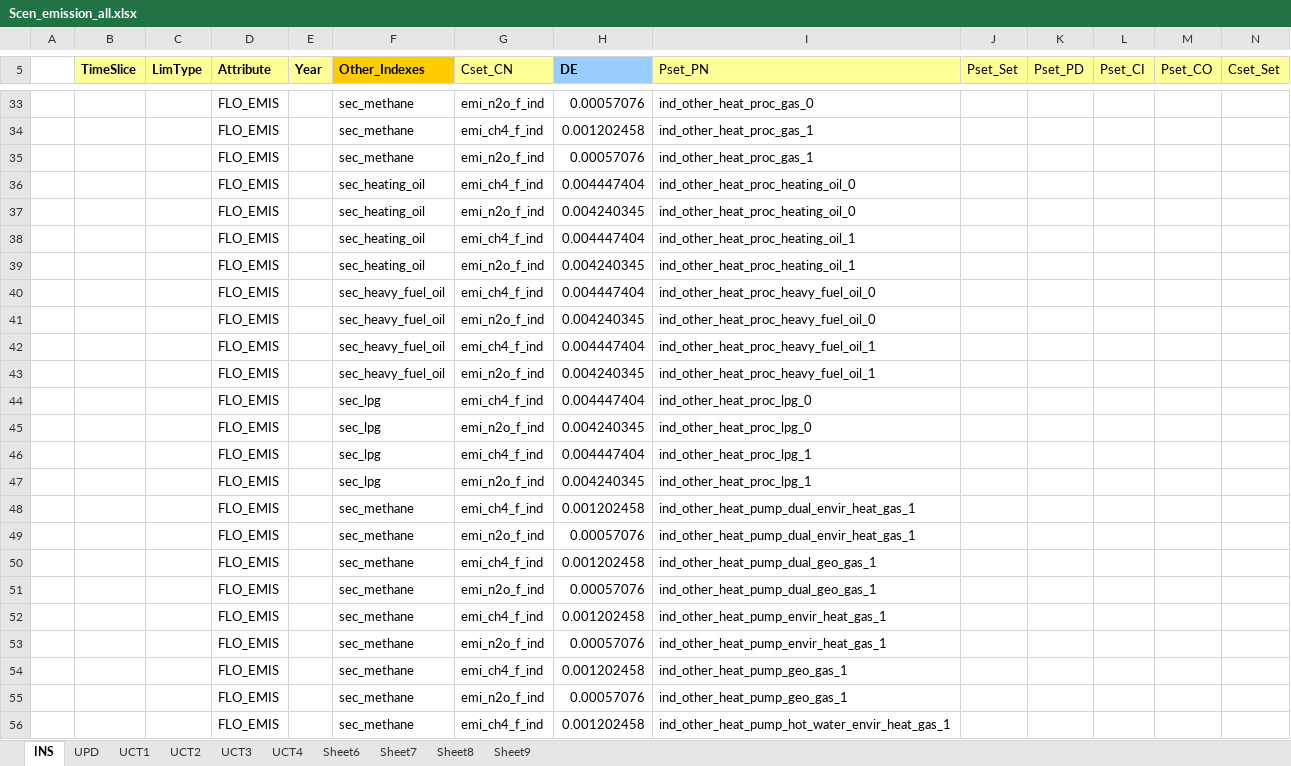
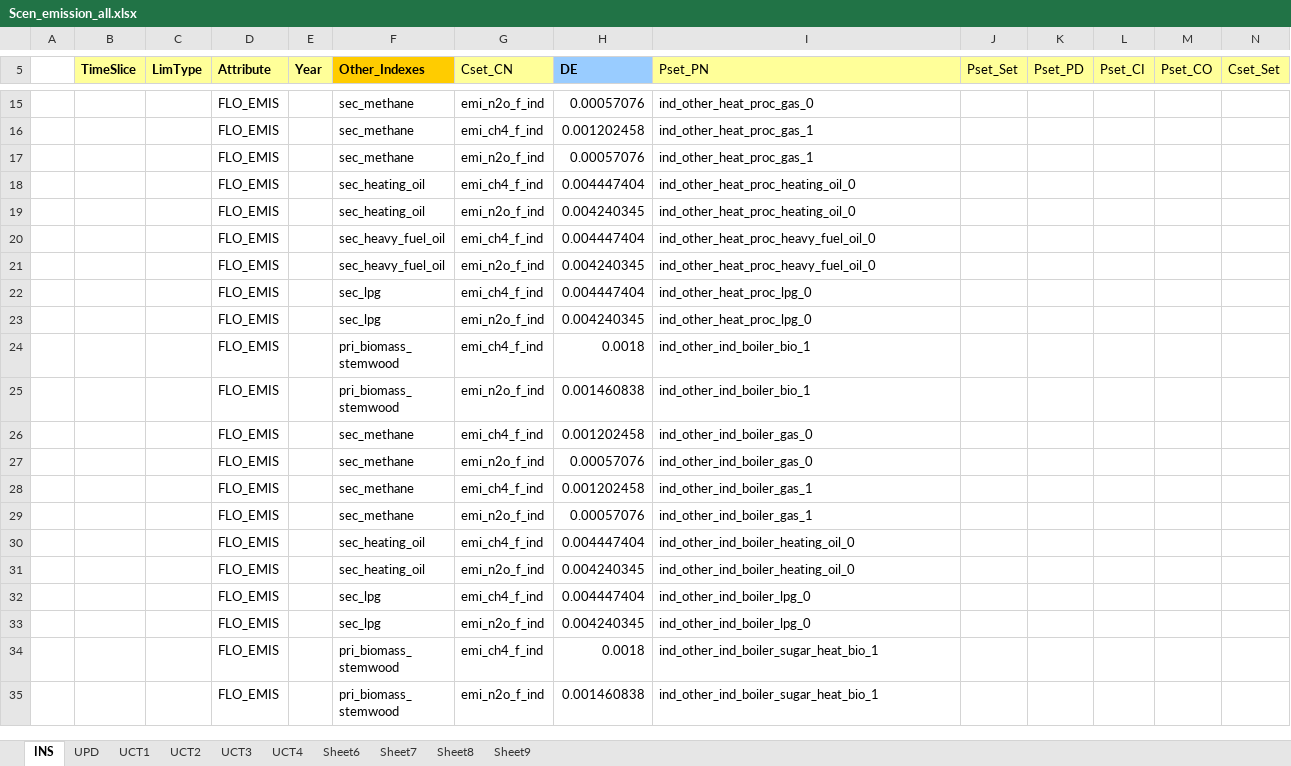
Before and after one commit to sedos-project/data_adapter_times, an Excel workbook: output_data/Scen_emission_all.xlsx, sheet INS, drawn as a sheet; only a part is shown, gaps mark what is left out; the shorter side is filled out with more unchanged rows; values as stored, in another font and other column widths than the file's, no borders; rows hold the shown columns only; the diff covers the shown part only; the diff names each change by its address in the sheet, - before the commit and + after, or states it on an @@ line.

```diff
--- a/output_data/Scen_emission_all.xlsx (sheet INS)
+++ b/output_data/Scen_emission_all.xlsx (sheet INS)
-row 38:  |  |  | FLO_EMIS |  | sec_heating_oil | emi_ch4_f_ind | 0.004447404 | ind_other_heat_proc_heating_oil_1
-row 39:  |  |  | FLO_EMIS |  | sec_heating_oil | emi_n2o_f_ind | 0.004240345 | ind_other_heat_proc_heating_oil_1
-row 42:  |  |  | FLO_EMIS |  | sec_heavy_fuel_oil | emi_ch4_f_ind | 0.004447404 | ind_other_heat_proc_heavy_fuel_oil_1
-row 43:  |  |  | FLO_EMIS |  | sec_heavy_fuel_oil | emi_n2o_f_ind | 0.004240345 | ind_other_heat_proc_heavy_fuel_oil_1
-row 46:  |  |  | FLO_EMIS |  | sec_lpg | emi_ch4_f_ind | 0.004447404 | ind_other_heat_proc_lpg_1
-row 47:  |  |  | FLO_EMIS |  | sec_lpg | emi_n2o_f_ind | 0.004240345 | ind_other_heat_proc_lpg_1
-row 48:  |  |  | FLO_EMIS |  | sec_methane | emi_ch4_f_ind | 0.001202458 | ind_other_heat_pump_dual_envir_heat_gas_1
-row 49:  |  |  | FLO_EMIS |  | sec_methane | emi_n2o_f_ind | 0.00057076 | ind_other_heat_pump_dual_envir_heat_gas_1
-row 50:  |  |  | FLO_EMIS |  | sec_methane | emi_ch4_f_ind | 0.001202458 | ind_other_heat_pump_dual_geo_gas_1
-row 51:  |  |  | FLO_EMIS |  | sec_methane | emi_n2o_f_ind | 0.00057076 | ind_other_heat_pump_dual_geo_gas_1
-row 52:  |  |  | FLO_EMIS |  | sec_methane | emi_ch4_f_ind | 0.001202458 | ind_other_heat_pump_envir_heat_gas_1
-row 53:  |  |  | FLO_EMIS |  | sec_methane | emi_n2o_f_ind | 0.00057076 | ind_other_heat_pump_envir_heat_gas_1
-row 54:  |  |  | FLO_EMIS |  | sec_methane | emi_ch4_f_ind | 0.001202458 | ind_other_heat_pump_geo_gas_1
-row 55:  |  |  | FLO_EMIS |  | sec_methane | emi_n2o_f_ind | 0.00057076 | ind_other_heat_pump_geo_gas_1
-row 56:  |  |  | FLO_EMIS |  | sec_methane | emi_ch4_f_ind | 0.001202458 | ind_other_heat_pump_hot_water_envir_heat_gas_1
```
Also changed, not shown: 149 removed rows and 2 edited cells elsewhere in this sheet, config_data/SysSettings.xlsx, output_data/test_output_ind.xlsx, 2 other files.
